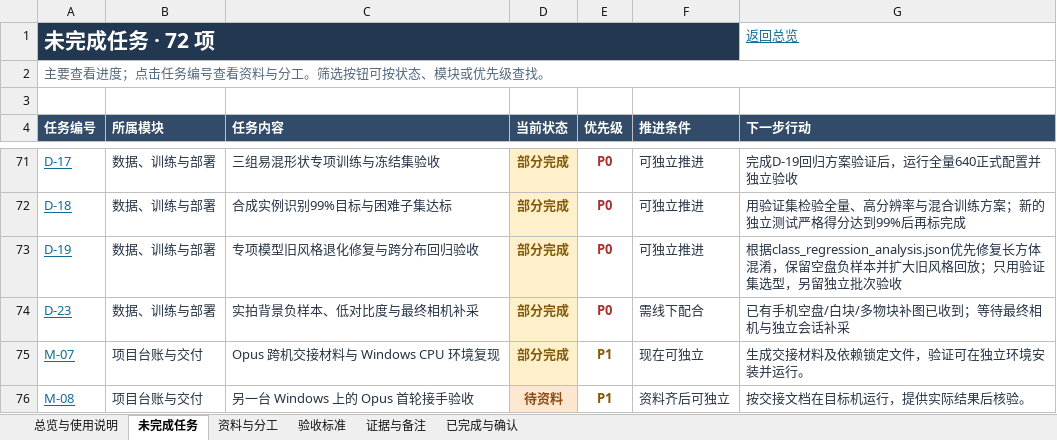
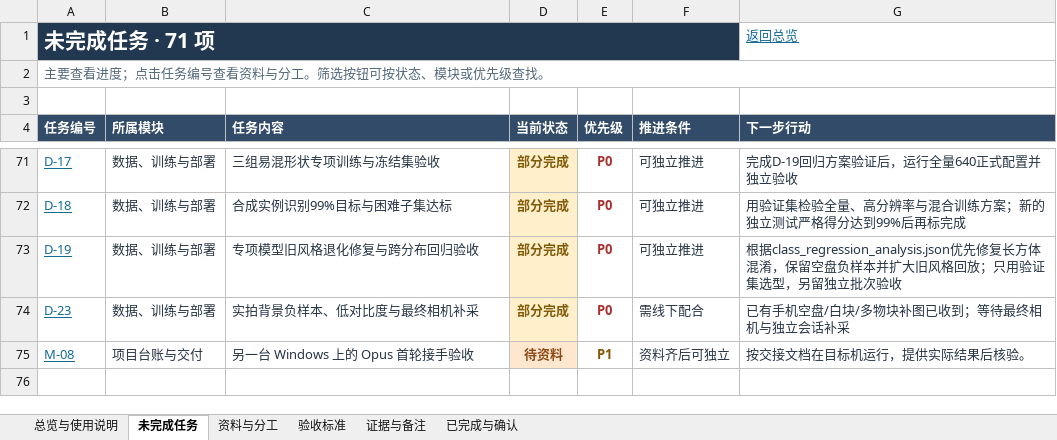
Before and after one commit to zhangyizhen123/smart-sorting, an Excel workbook: docs/任务跟踪表.xlsx, sheet 未完成任务, drawn as a sheet; only a part is shown, gaps mark what is left out; values as stored, in another font and other column widths than the file's, no borders; table styles not drawn; the diff names each change by its address in the sheet, - before the commit and + after, or states it on an @@ line.

```diff
--- a/docs/任务跟踪表.xlsx (sheet 未完成任务)
+++ b/docs/任务跟踪表.xlsx (sheet 未完成任务)
-A1 (任务编号): 未完成任务 · 72 项
+A1 (任务编号): 未完成任务 · 71 项
-row 75: M-07 | 项目台账与交付 | Opus 跨机交接材料与 Windows CPU 环境复现 | 部分完成 | P1 | 现在可独立 | 生成交接材料及依赖锁定文件，验证可在独立环境安装并运行。
```
Also changed, not shown: sheet 已完成与确认, sheet 资料与分工, sheet 总览与使用说明, sheet 证据与备注, sheet 验收标准, formulas that keep their value, 3 other files.
